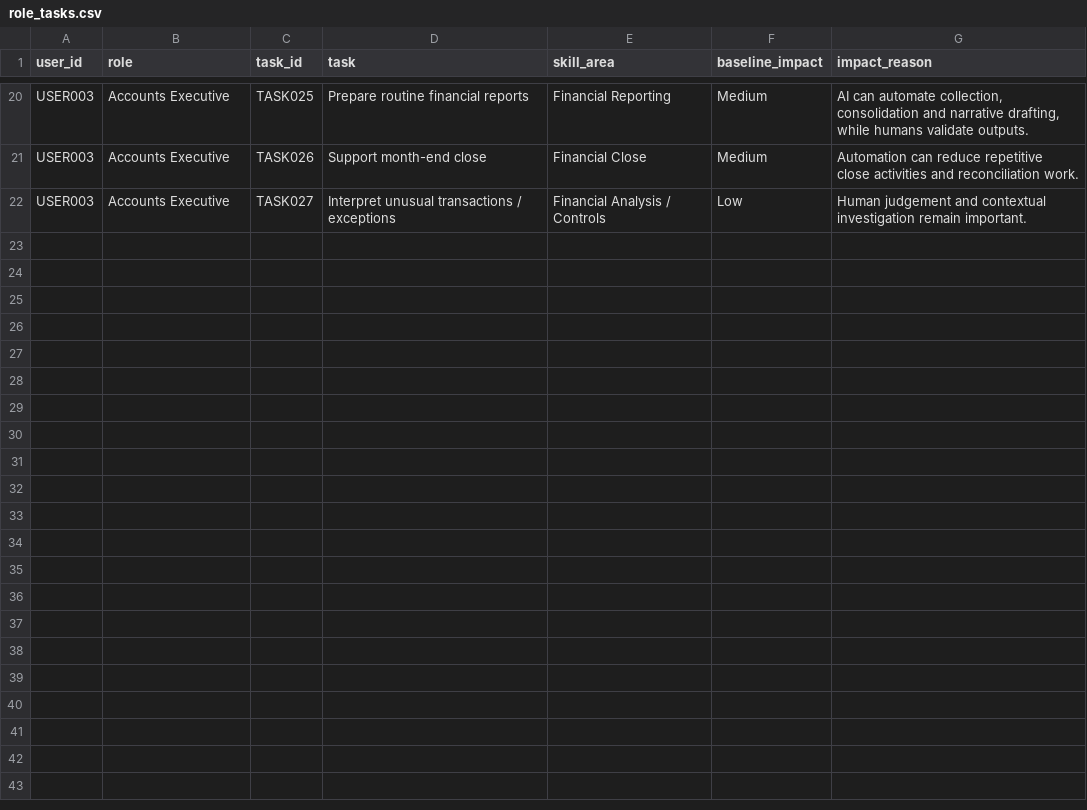
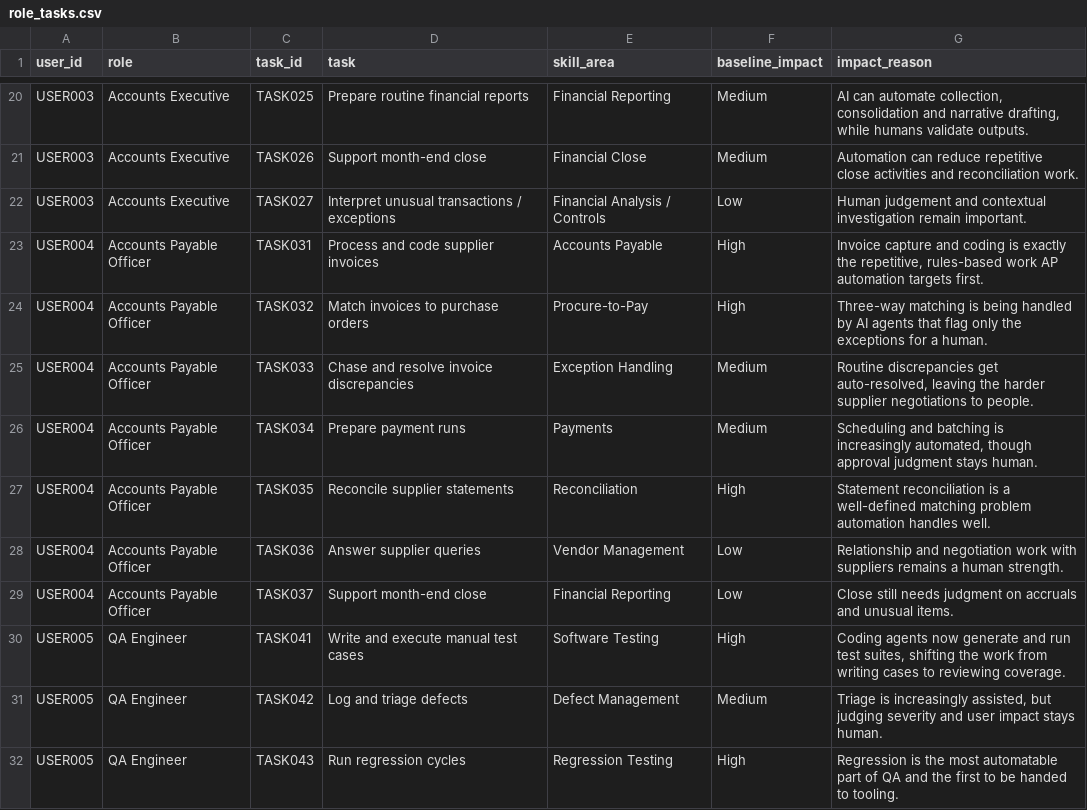
Before and after one commit to keerthanams05/SimplifyNext-Hackathon-3braincells, a CSV file: data/role_tasks.csv, drawn as a sheet; only a part is shown, gaps mark what is left out; the diff covers the shown part only; the diff names each change by its address in the sheet, - before the commit and + after, or states it on an @@ line.

```diff
--- a/data/role_tasks.csv
+++ b/data/role_tasks.csv
+row 23: USER004 | Accounts Payable Officer | TASK031 | Process and code supplier invoices | Accounts Payable | High | Invoice capture and coding is exactly the repetitive, rules-based work AP automation targets first.
+row 24: USER004 | Accounts Payable Officer | TASK032 | Match invoices to purchase orders | Procure-to-Pay | High | Three-way matching is being handled by AI agents that flag only the exceptions for a human.
+row 25: USER004 | Accounts Payable Officer | TASK033 | Chase and resolve invoice discrepancies | Exception Handling | Medium | Routine discrepancies get auto-resolved, leaving the harder supplier negotiations to people.
+row 26: USER004 | Accounts Payable Officer | TASK034 | Prepare payment runs | Payments | Medium | Scheduling and batching is increasingly automated, though approval judgment stays human.
+row 27: USER004 | Accounts Payable Officer | TASK035 | Reconcile supplier statements | Reconciliation | High | Statement reconciliation is a well-defined matching problem automation handles well.
+row 28: USER004 | Accounts Payable Officer | TASK036 | Answer supplier queries | Vendor Management | Low | Relationship and negotiation work with suppliers remains a human strength.
+row 29: USER004 | Accounts Payable Officer | TASK037 | Support month-end close | Financial Reporting | Low | Close still needs judgment on accruals and unusual items.
+row 30: USER005 | QA Engineer | TASK041 | Write and execute manual test cases | Software Testing | High | Coding agents now generate and run test suites, shifting the work from writing cases to reviewing coverage.
+row 31: USER005 | QA Engineer | TASK042 | Log and triage defects | Defect Management | Medium | Triage is increasingly assisted, but judging severity and user impact stays human.
+row 32: USER005 | QA Engineer | TASK043 | Run regression cycles | Regression Testing | High | Regression is the most automatable part of QA and the first to be handed to tooling.
```
Also changed, not shown: 10 added rows elsewhere in this file, data/current_skills.csv, data/pathfinder.csv, 12 other files.
